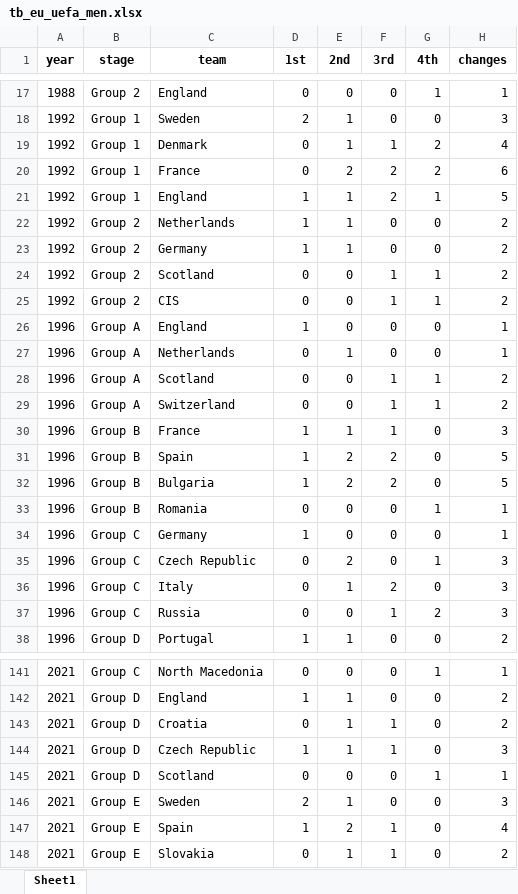
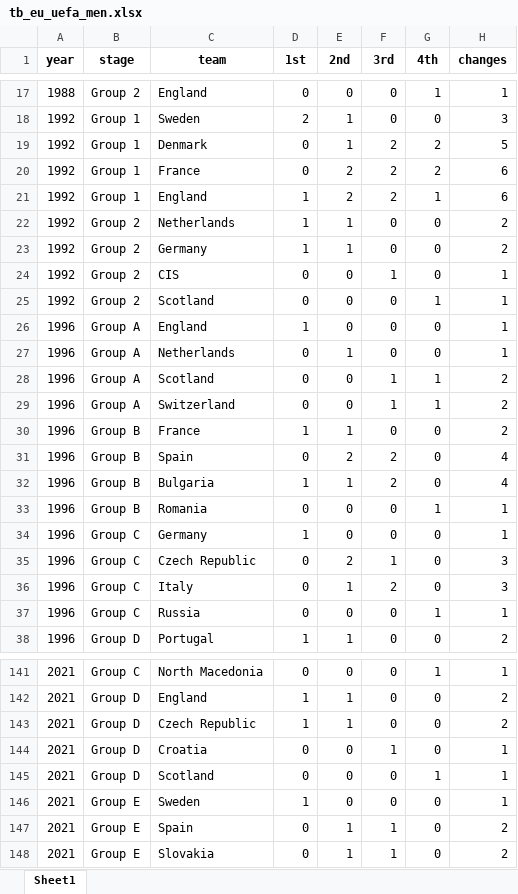
Before and after one commit to AEGDDI/tiebreak_wc, an Excel workbook: data/out/wiki/men/uefa/eu/tb_eu_uefa_men.xlsx, sheet Sheet1, drawn as a sheet; only a part is shown, gaps mark what is left out; values as stored, in another font and other column widths than the file's, no borders; the diff covers the shown part only; the diff names each change by its address in the sheet, - before the commit and + after, or states it on an @@ line.

```diff
--- a/data/out/wiki/men/uefa/eu/tb_eu_uefa_men.xlsx (sheet Sheet1)
+++ b/data/out/wiki/men/uefa/eu/tb_eu_uefa_men.xlsx (sheet Sheet1)
-F19 (3rd): 1
+F19 (3rd): 2
-H19 (changes): 4
+H19 (changes): 5
-E21 (2nd): 1
+E21 (2nd): 2
-H21 (changes): 5
+H21 (changes): 6
-C24 (team): Scotland
+C24 (team): CIS
-G24 (4th): 1
+G24 (4th): 0
-H24:H25 (changes): 2
+H24:H25 (changes): 1
-C25 (team): CIS
+C25 (team): Scotland
-F25 (3rd): 1
+F25 (3rd): 0
-F30 (3rd): 1
+F30 (3rd): 0
-H30 (changes): 3
+H30 (changes): 2
-D31 (1st): 1
+D31 (1st): 0
-H31:H32 (changes): 5
+H31:H32 (changes): 4
-E32 (2nd): 2
+E32 (2nd): 1
-F35 (3rd): 0
+F35 (3rd): 1
-G35 (4th): 1
+G35 (4th): 0
-F37 (3rd): 1
+F37 (3rd): 0
-G37 (4th): 2
+G37 (4th): 1
-H37 (changes): 3
+H37 (changes): 1
-C143 (team): Croatia
+C143 (team): Czech Republic
-D143 (1st): 0
+D143 (1st): 1
-F143 (3rd): 1
+F143 (3rd): 0
-C144 (team): Czech Republic
+C144 (team): Croatia
-D144 (1st): 1
+D144 (1st): 0
-E144 (2nd): 1
+E144 (2nd): 0
-H144 (changes): 3
+H144 (changes): 1
-D146 (1st): 2
+D146 (1st): 1
-E146 (2nd): 1
+E146 (2nd): 0
-H146 (changes): 3
+H146 (changes): 1
-D147 (1st): 1
+D147 (1st): 0
-E147 (2nd): 2
+E147 (2nd): 1
-H147 (changes): 4
+H147 (changes): 2
```
Also changed, not shown: 17 edited cells elsewhere in this sheet, data/out/wiki/men/uefa/eu/active_suspense_eu.xlsx, data/out/wiki/men/uefa/eu/active_suspense_results_eu.xlsx, 5 other files.
